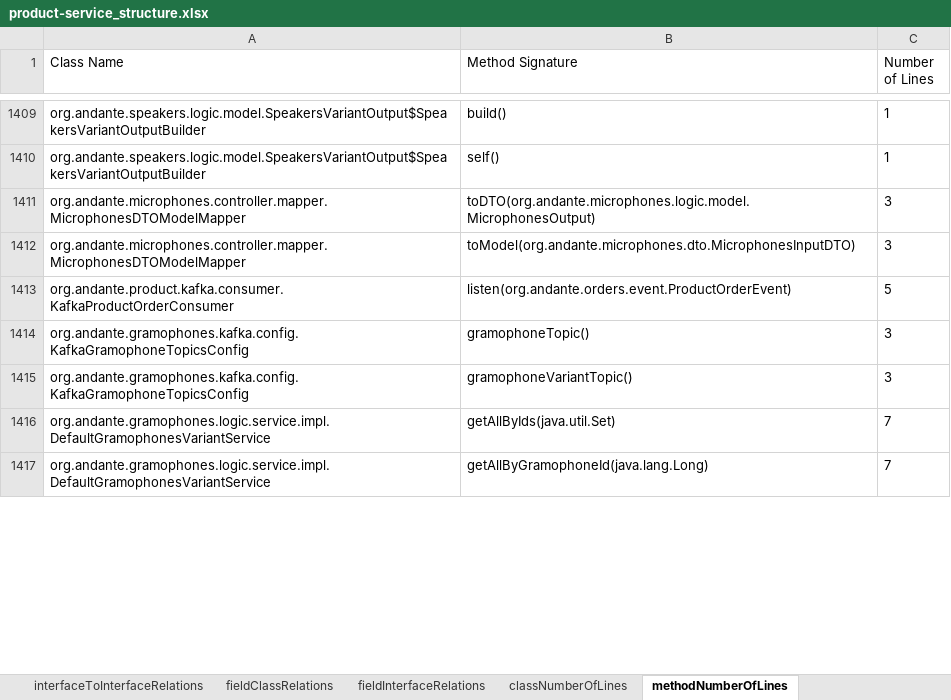
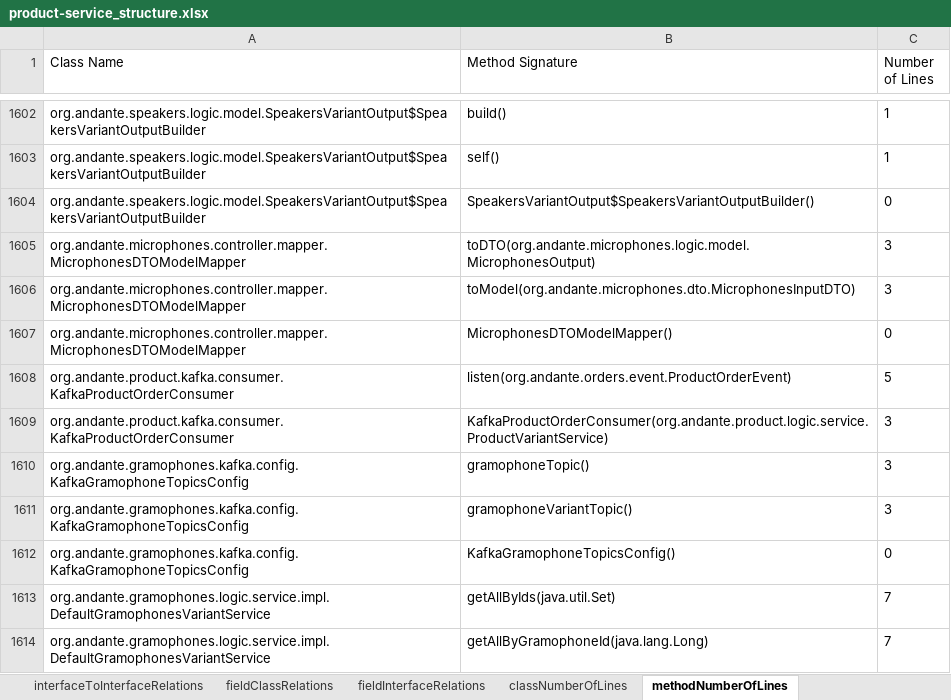
Before and after one commit to kacper1134/MicroserviceMeasure, an Excel workbook: data/backend/product-service_structure.xlsx, sheet methodNumberOfLines, drawn as a sheet; only a part is shown, gaps mark what is left out; values as stored, in another font and other column widths than the file's, no borders; the diff covers the shown part only; the diff names each change by its address in the sheet, - before the commit and + after, or states it on an @@ line.

```diff
--- a/data/backend/product-service_structure.xlsx (sheet methodNumberOfLines)
+++ b/data/backend/product-service_structure.xlsx (sheet methodNumberOfLines)
+row 1604: org.andante.speakers.logic.model.SpeakersVariantOutput$SpeakersVariantOutputBuilder | SpeakersVariantOutput$SpeakersVariantOutputBuilder() | 0
+row 1607: org.andante.microphones.controller.mapper.MicrophonesDTOModelMapper | MicrophonesDTOModelMapper() | 0
+row 1609: org.andante.product.kafka.consumer.KafkaProductOrderConsumer | KafkaProductOrderConsumer(org.andante.product.logic.service.ProductVariantService) | 3
+row 1612: org.andante.gramophones.kafka.config.KafkaGramophoneTopicsConfig | KafkaGramophoneTopicsConfig() | 0
```
Also changed, not shown: 248 added rows and 138 edited cells elsewhere in this sheet, sheet classFields, sheet classNumberOfLines, data/backend/forum-service_structure.xlsx, data/backend/order-client_structure.xlsx, 42 other files.
